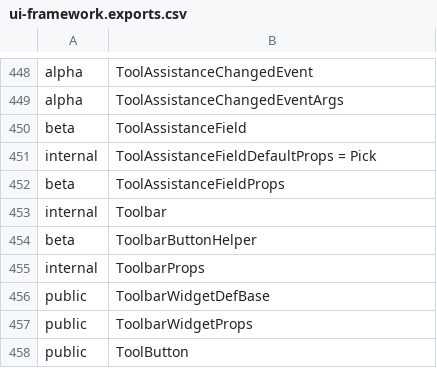
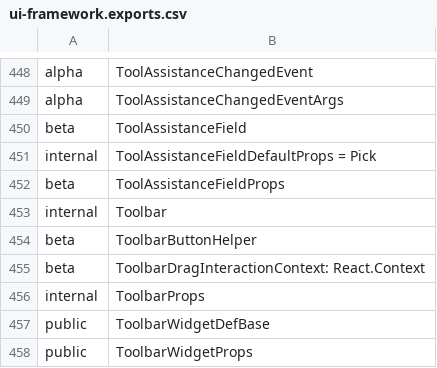
Before and after one commit to iTwin/appui, a CSV file: common/api/summary/ui-framework.exports.csv, drawn as a sheet; only a part is shown, gaps mark what is left out; the shorter side is filled out with more unchanged rows; the diff names each change by its address in the sheet, - before the commit and + after, or states it on an @@ line.

Commit message:
Merged PR 55593: Ability to opt-in to toolbar drag interaction
## How to enable new toolbar drag interactions
Toolbar drag interaction changes are **disabled by default.**
To enable new behavior use: `ToolbarDragInteractionContext` (i.e. see **index.tsx** of _ui-test-app_)

Typically whole configurable-ui application needs to be wrapped with `ToolbarDragInteractionContext`, but it is also possible to wrap separate parts of application for maximum flexibility.

### Try it out in ui-test-app
- Launch ui-test-app (observe that i.e. GroupItem panel can not be opened via drag interaction initially).
- Click App Button to open Backstage (top-left button in Zone1)
- Select "Settings"
- Toggle "Drag Interaction" to enabled state
- Observe how drag interaction changes are applied (i.e. GroupItem panel can now be opened via drag interaction)

Related work items: #203524

```diff
--- a/common/api/summary/ui-framework.exports.csv
+++ b/common/api/summary/ui-framework.exports.csv
+row 455: beta | ToolbarDragInteractionContext: React.Context
```
Also changed, not shown: 22 other files.
